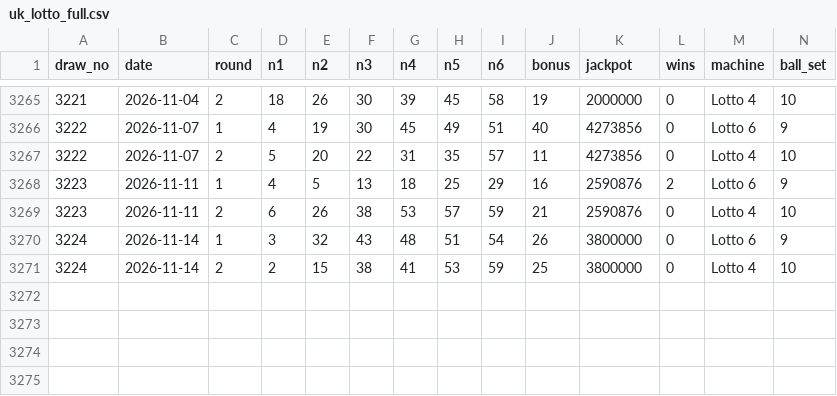
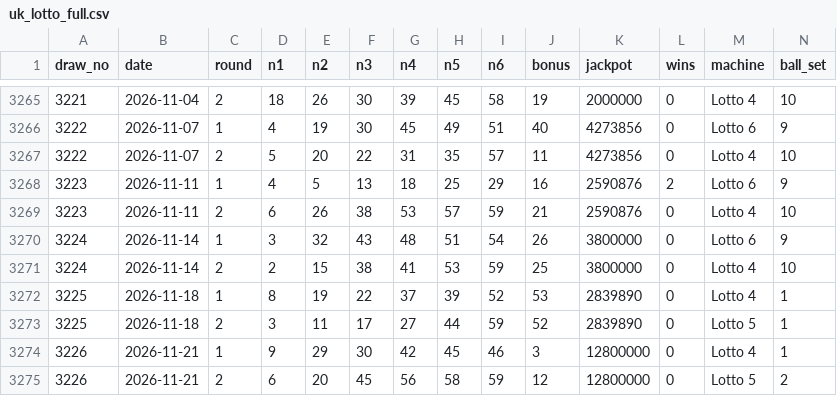
Before and after one commit to svr-net/lotto, a CSV file: data/uk_lotto_full.csv, drawn as a sheet; only a part is shown, gaps mark what is left out; rows hold the shown columns only; the diff names each change by its address in the sheet, - before the commit and + after, or states it on an @@ line.

```diff
--- a/data/uk_lotto_full.csv
+++ b/data/uk_lotto_full.csv
+row 3272: 3225 | 2026-11-18 | 1 | 8 | 19 | 22 | 37 | 39 | 52 | 53 | 2839890 | 0 | Lotto 4 | 1
+row 3273: 3225 | 2026-11-18 | 2 | 3 | 11 | 17 | 27 | 44 | 59 | 52 | 2839890 | 0 | Lotto 5 | 1
+row 3274: 3226 | 2026-11-21 | 1 | 9 | 29 | 30 | 42 | 45 | 46 | 3 | 12800000 | 0 | Lotto 4 | 1
+row 3275: 3226 | 2026-11-21 | 2 | 6 | 20 | 45 | 56 | 58 | 59 | 12 | 12800000 | 0 | Lotto 5 | 2
```
